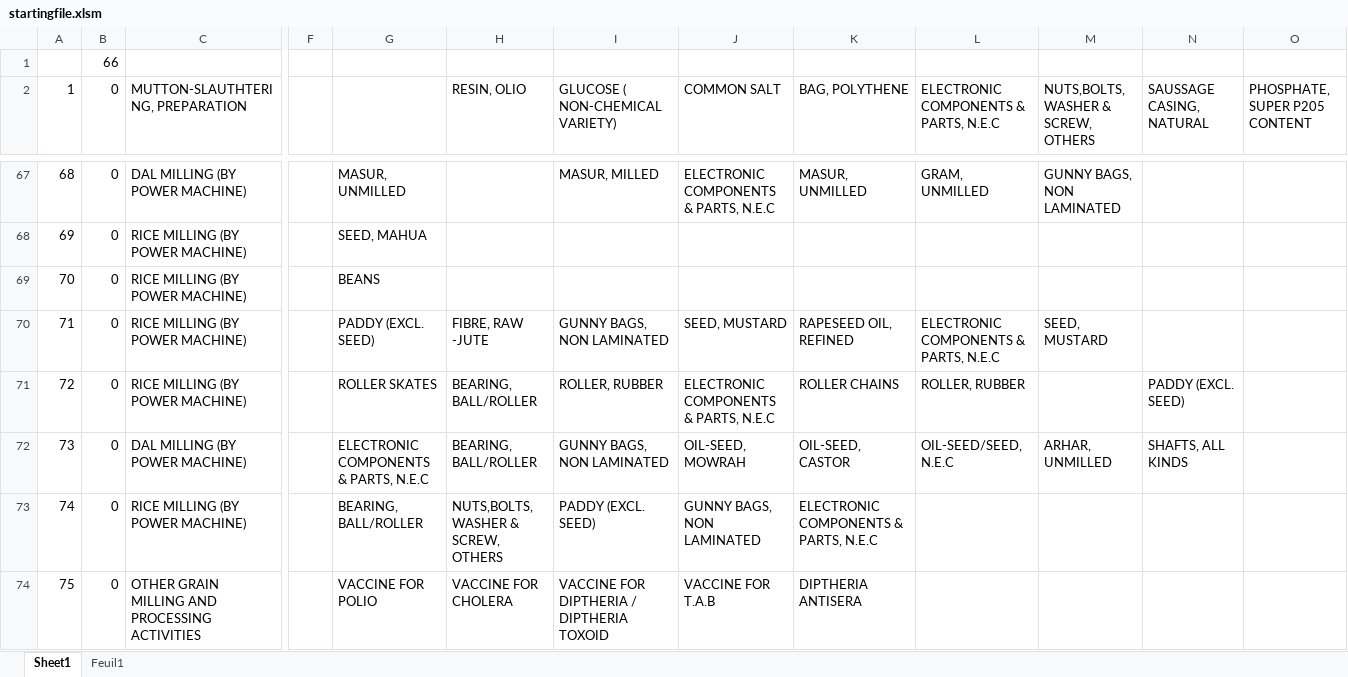
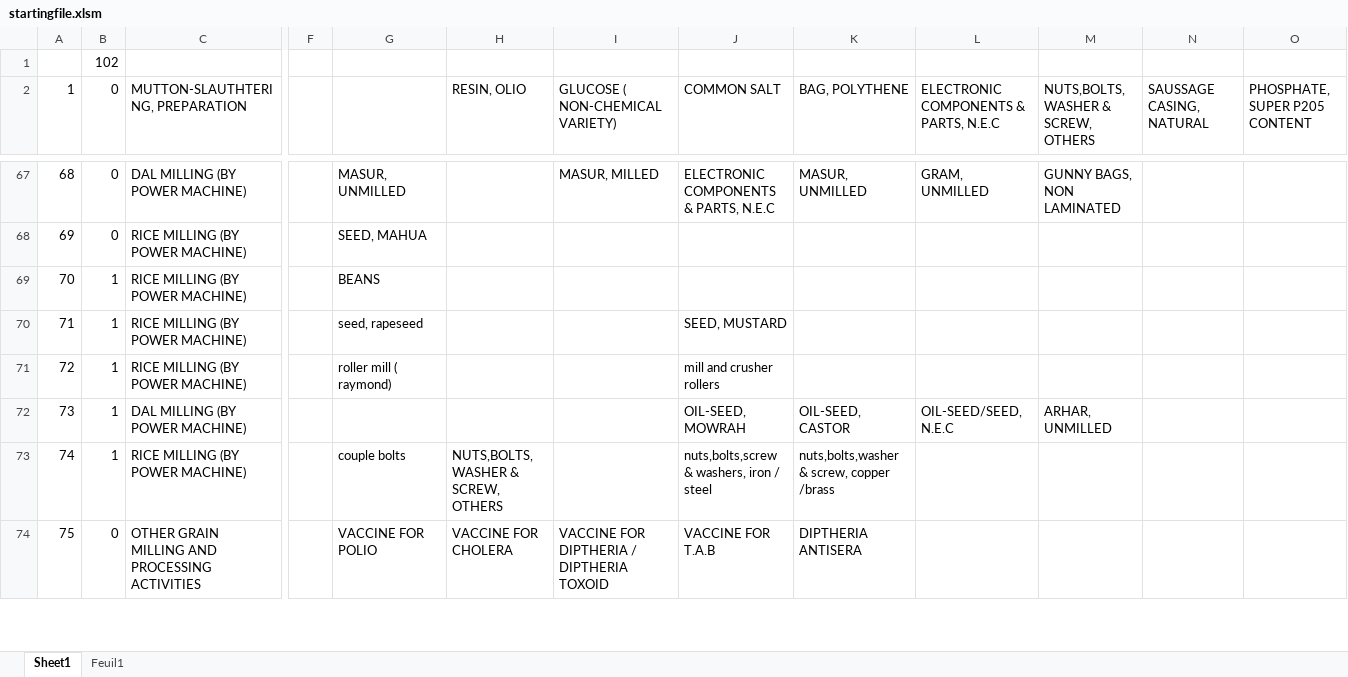
Before and after one commit to JulieLen/asic_corresp, an Excel workbook: startingfile.xlsm, sheet Sheet1, drawn as a sheet; only a part is shown, gaps mark what is left out; values as stored, in another font and other column widths than the file's, no cell formats; the diff covers the shown part only; the diff names each change by its address in the sheet, - before the commit and + after, or states it on an @@ line.

```diff
--- a/startingfile.xlsm (sheet Sheet1)
+++ b/startingfile.xlsm (sheet Sheet1)
-B1: 66
+B1: 102
-B69:B73: 0
+B69:B73: 1
-G70: PADDY (EXCL. SEED)
+G70: seed, rapeseed
-H70: FIBRE, RAW -JUTE
+H70: (empty)
-I70: GUNNY BAGS, NON LAMINATED
+I70: (empty)
-K70: RAPESEED OIL, REFINED
+K70: (empty)
-L70: ELECTRONIC COMPONENTS & PARTS, N.E.C
+L70: (empty)
-M70: SEED, MUSTARD
+M70: (empty)
-G71: ROLLER SKATES
+G71: roller mill ( raymond)
-H71:H72: BEARING, BALL/ROLLER
+H71:H72: (empty)
-I71: ROLLER, RUBBER
+I71: (empty)
-J71: ELECTRONIC COMPONENTS & PARTS, N.E.C
+J71: mill and crusher rollers
-K71: ROLLER CHAINS
+K71: (empty)
-L71: ROLLER, RUBBER
+L71: (empty)
-N71: PADDY (EXCL. SEED)
+N71: (empty)
-G72: ELECTRONIC COMPONENTS & PARTS, N.E.C
+G72: (empty)
-I72: GUNNY BAGS, NON LAMINATED
+I72: (empty)
-N72: SHAFTS, ALL KINDS
+N72: (empty)
-G73: BEARING, BALL/ROLLER
+G73: couple bolts
-I73: PADDY (EXCL. SEED)
+I73: (empty)
-J73: GUNNY BAGS, NON LAMINATED
+J73: nuts,bolts,screw & washers, iron / steel
-K73: ELECTRONIC COMPONENTS & PARTS, N.E.C
+K73: nuts,bolts,washer & screw, copper /brass
```
Also changed, not shown: 238 edited cells elsewhere in this sheet, cell formats, 3 other files.
